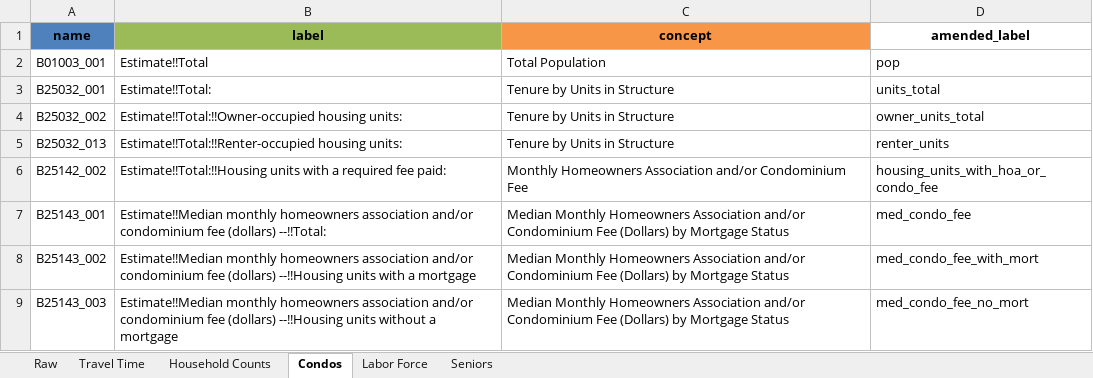
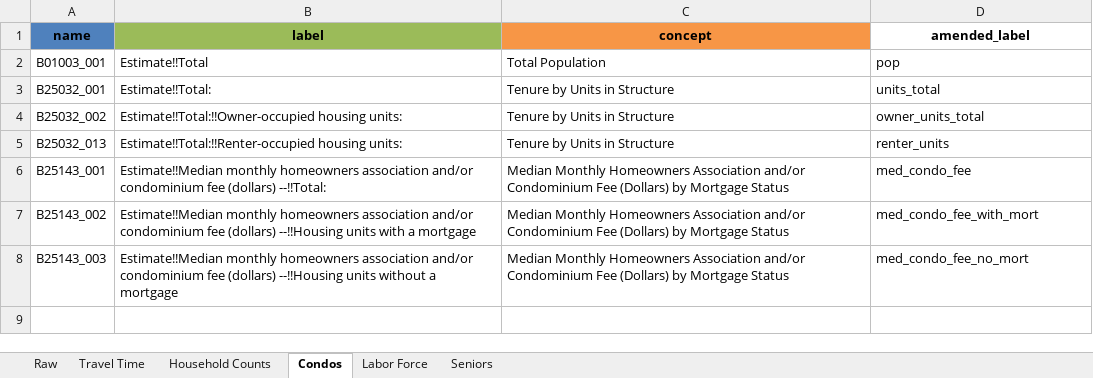
Before and after one commit to ianwellskennedy/acs, an Excel workbook: acs-variables/acs_variables_2024_acs1.xlsx, sheet Condos, drawn as a sheet; values as stored, in another font and other column widths than the file's, no borders; the diff names each change by its address in the sheet, - before the commit and + after, or states it on an @@ line.

```diff
--- a/acs-variables/acs_variables_2024_acs1.xlsx (sheet Condos)
+++ b/acs-variables/acs_variables_2024_acs1.xlsx (sheet Condos)
-row 6: B25142_002 | Estimate!!Total:!!Housing units with a required fee paid: | Monthly Homeowners Association and/or Condominium Fee | housing_units_with_hoa_or_condo_fee
```
Also changed, not shown: condo-analyses/outputs/median_condo_fee_by_cbsa_2024.xlsx, 4 other files.
